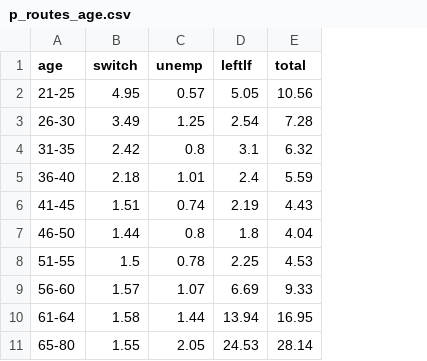
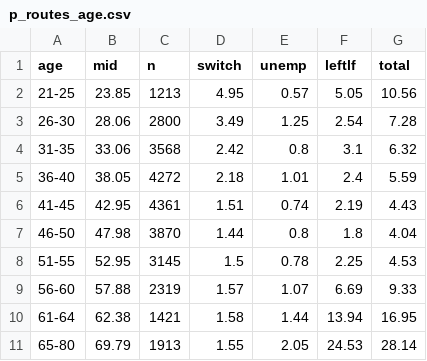
Before and after one commit to jedr1-ship-it/Alternative-Pathways----Quant, a CSV file: outputs/p_routes_age.csv, drawn as a sheet; the diff names each change by its address in the sheet, - before the commit and + after, or states it on an @@ line.

```diff
--- a/outputs/p_routes_age.csv
+++ b/outputs/p_routes_age.csv
+column B (mid), rows 2-11: 23.85 | 28.06 | 33.06 | 38.05 | 42.95 | 47.98 | 52.95 | 57.88 | 62.38 | 69.79
+column C (n), rows 2-11: 1213 | 2800 | 3568 | 4272 | 4361 | 3870 | 3145 | 2319 | 1421 | 1913
```
Also changed, not shown: 14 other files.
